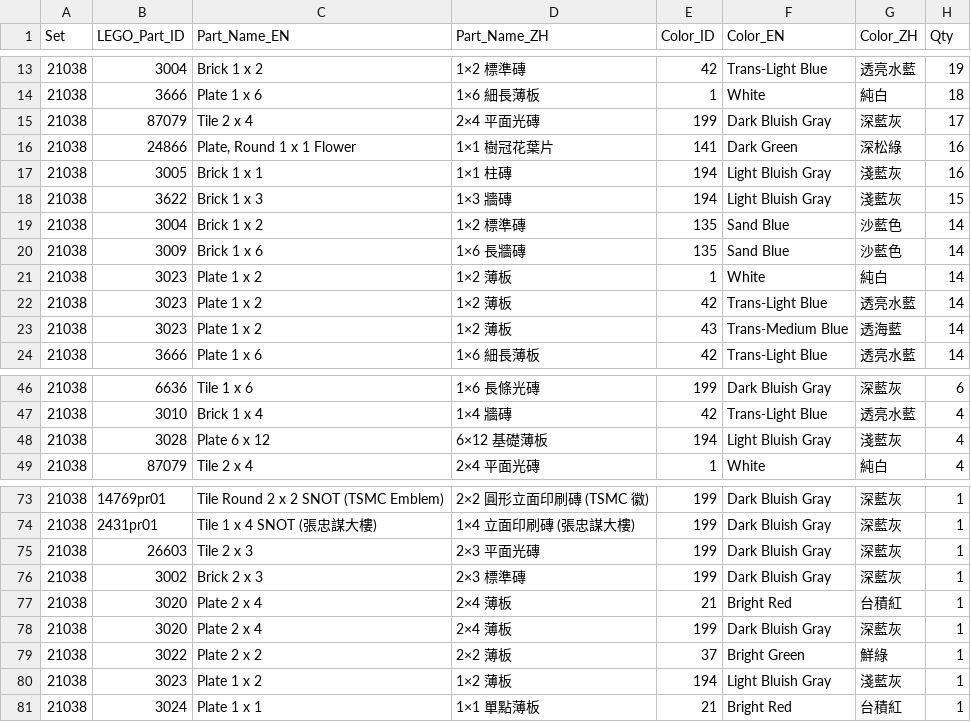
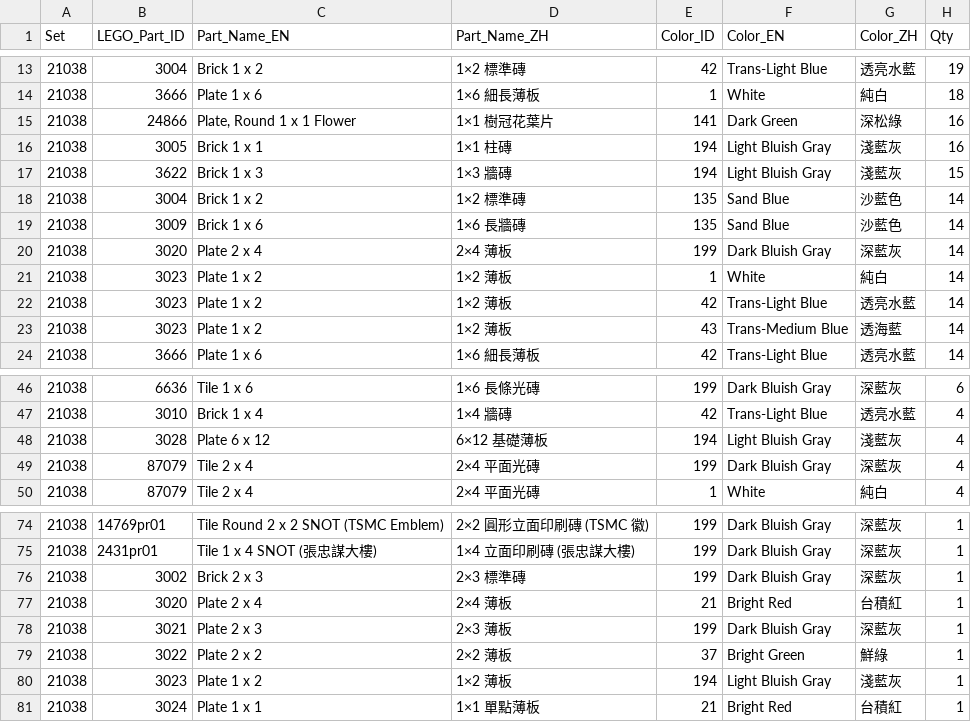
Before and after one commit to pc007ya/TSMC_LEGO_GEMINI, a CSV file: docs/SET04_21038_MORRIS_BOM.csv, drawn as a sheet; only a part is shown, gaps mark what is left out.

```diff
--- a/docs/SET04_21038_MORRIS_BOM.csv
+++ b/docs/SET04_21038_MORRIS_BOM.csv
@@ -14,3 +14,2 @@
 21038,3666,"Plate 1 x 6","1×6 細長薄板",1,"White","純白",18
-21038,87079,"Tile 2 x 4","2×4 平面光磚",199,"Dark Bluish Gray","深藍灰",17
 21038,24866,"Plate, Round 1 x 1 Flower","1×1 樹冠花葉片",141,"Dark Green","深松綠",16
@@ -20,2 +19,3 @@
 21038,3009,"Brick 1 x 6","1×6 長牆磚",135,"Sand Blue","沙藍色",14
+21038,3020,"Plate 2 x 4","2×4 薄板",199,"Dark Bluish Gray","深藍灰",14
 21038,3023,"Plate 1 x 2","1×2 薄板",1,"White","純白",14
@@ -48,2 +48,3 @@
 21038,3028,"Plate 6 x 12","6×12 基礎薄板",194,"Light Bluish Gray","淺藍灰",4
+21038,87079,"Tile 2 x 4","2×4 平面光磚",199,"Dark Bluish Gray","深藍灰",4
 21038,87079,"Tile 2 x 4","2×4 平面光磚",1,"White","純白",4
@@ -74,6 +75,5 @@
 21038,2431pr01,"Tile 1 x 4 SNOT (張忠謀大樓)","1×4 立面印刷磚 (張忠謀大樓)",199,"Dark Bluish Gray","深藍灰",1
-21038,26603,"Tile 2 x 3","2×3 平面光磚",199,"Dark Bluish Gray","深藍灰",1
 21038,3002,"Brick 2 x 3","2×3 標準磚",199,"Dark Bluish Gray","深藍灰",1
 21038,3020,"Plate 2 x 4","2×4 薄板",21,"Bright Red","台積紅",1
-21038,3020,"Plate 2 x 4","2×4 薄板",199,"Dark Bluish Gray","深藍灰",1
+21038,3021,"Plate 2 x 3","2×3 薄板",199,"Dark Bluish Gray","深藍灰",1
 21038,3022,"Plate 2 x 2","2×2 薄板",37,"Bright Green","鮮綠",1
```
Also changed, not shown: docs/SET01_21035_NANJING_BOM.csv, docs/SET05_21039_RD_BOM.csv, 17 other files.
